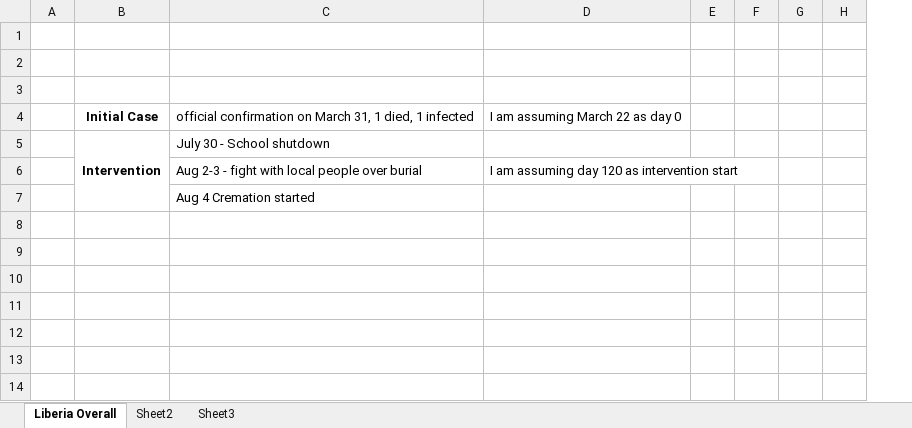
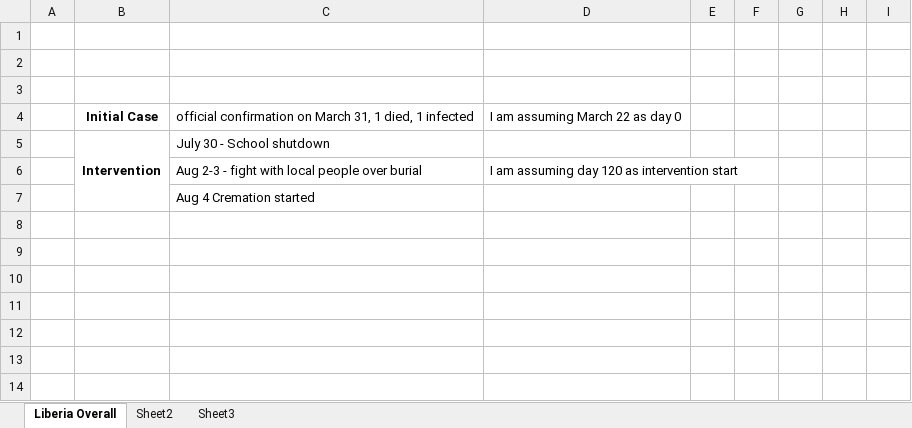
Before and after one commit to Romits/EbolaProject, an Excel workbook: Information for parameter estimation.xlsx, sheet Liberia Overall, drawn as a sheet; only a part is shown; values as stored, in another font and other column widths than the file's, no borders; the diff names each change by its address in the sheet, - before the commit and + after, or states it on an @@ line.

Commit message:
files for Liberia parameter estimation

```diff
--- a/Information for parameter estimation.xlsx (sheet Liberia Overall)
+++ b/Information for parameter estimation.xlsx (sheet Liberia Overall)
+column I, empty
```
Also changed, not shown: 5 other files.
